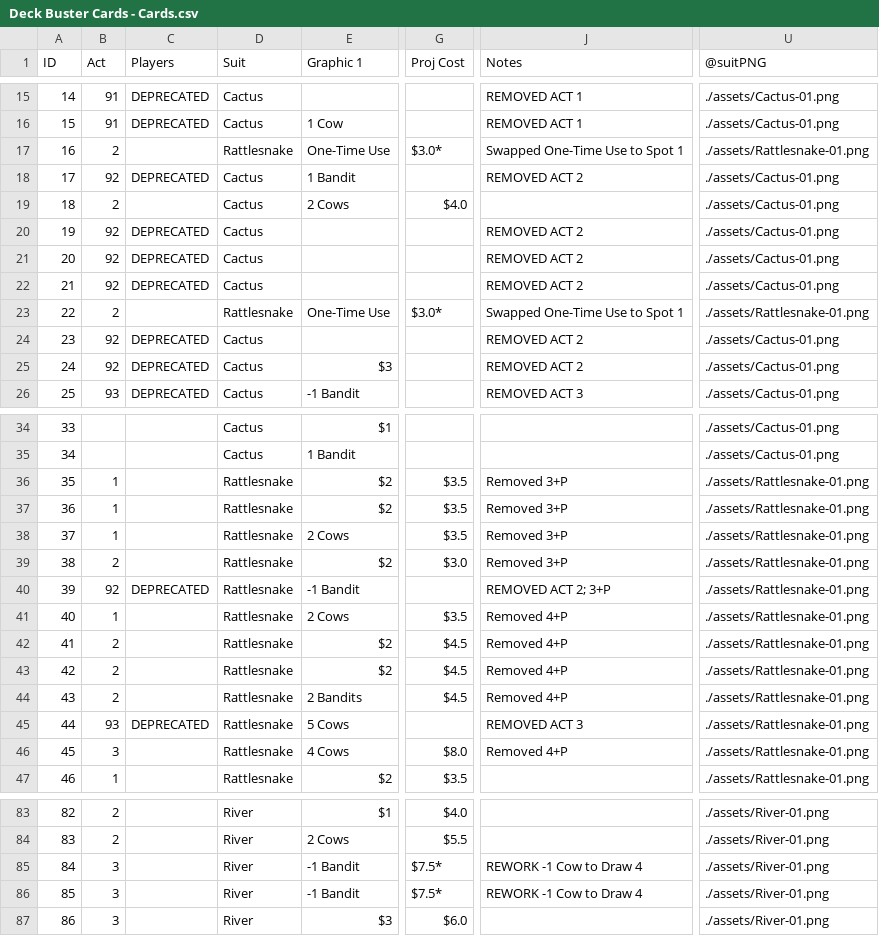
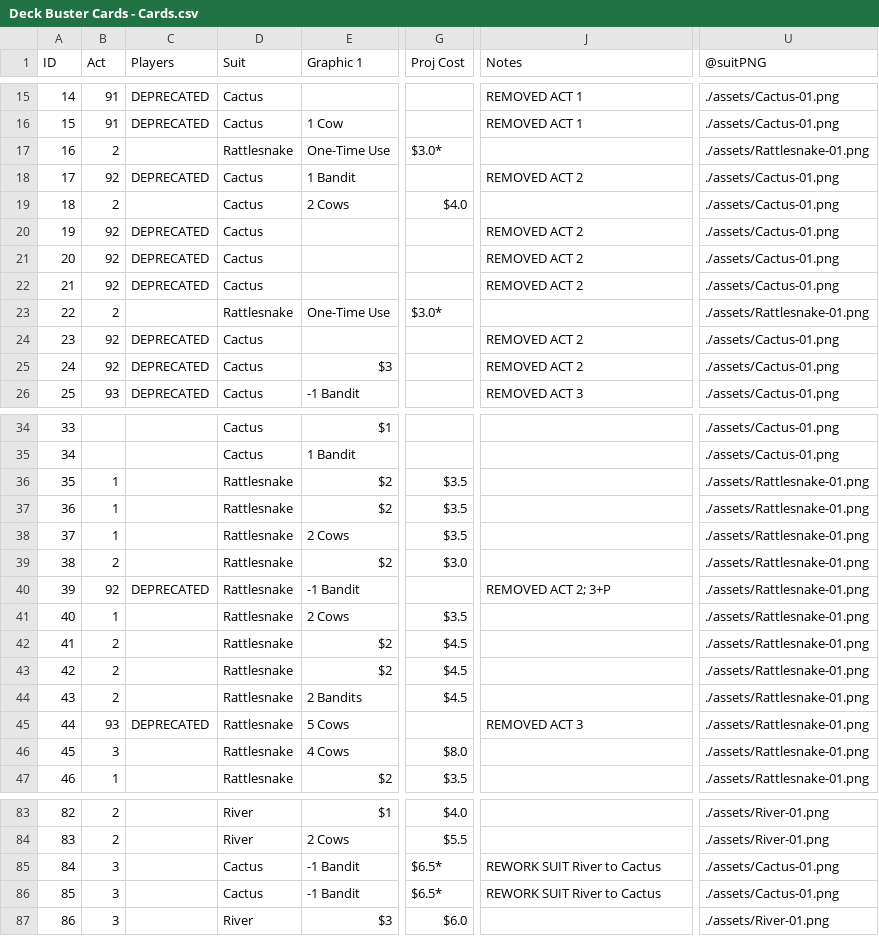
Before and after one commit to pbrinnel/CardsForCowboys, a CSV file: data/Deck Buster Cards - Cards.csv, drawn as a sheet; only a part is shown, gaps mark what is left out; the diff covers the shown part only; the diff names each change by its address in the sheet, - before the commit and + after, or states it on an @@ line.

```diff
--- a/data/Deck Buster Cards - Cards.csv
+++ b/data/Deck Buster Cards - Cards.csv
-J17 (Notes): Swapped One-Time Use to Spot 1
+J17 (Notes): (empty)
-J23 (Notes): Swapped One-Time Use to Spot 1
+J23 (Notes): (empty)
-J36:J39 (Notes): Removed 3+P
+J36:J39 (Notes): (empty)
-J41:J44 (Notes): Removed 4+P
+J41:J44 (Notes): (empty)
-J46 (Notes): Removed 4+P
+J46 (Notes): (empty)
-D85:D86 (Suit): River
+D85:D86 (Suit): Cactus
-G85:G86 (Proj Cost): $7.5*
+G85:G86 (Proj Cost): $6.5*
-J85:J86 (Notes): REWORK -1 Cow to Draw 4
+J85:J86 (Notes): REWORK SUIT River to Cactus
-U85:U86 (@suitPNG): ./assets/River-01.png
+U85:U86 (@suitPNG): ./assets/Cactus-01.png
```
Also changed, not shown: 11 edited cells elsewhere in this file, 15 other files.
